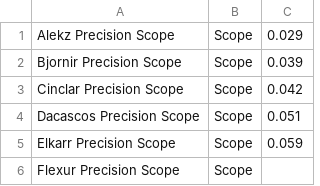
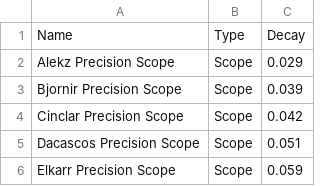
Before and after one commit to nikander100/Lootius, a CSV file: data/csv/scopes.csv, drawn as a sheet; only a part is shown; the shorter side is filled out with more unchanged rows; the diff names each change by its address in the sheet, - before the commit and + after, or states it on an @@ line.

Commit message:
more db setup
added scopes and sights, also made each table populate a sub function, not totally with it yet, should i make session in main func an d only pass it to func that need it or make it in the func that needs it. also 2 lines that might be made into a module func cause, multiple use palces

```diff
--- a/data/csv/scopes.csv
+++ b/data/csv/scopes.csv
+row 1: Name | Type | Decay
```
Also changed, not shown: data/csv/sights.csv, 2 other files.
